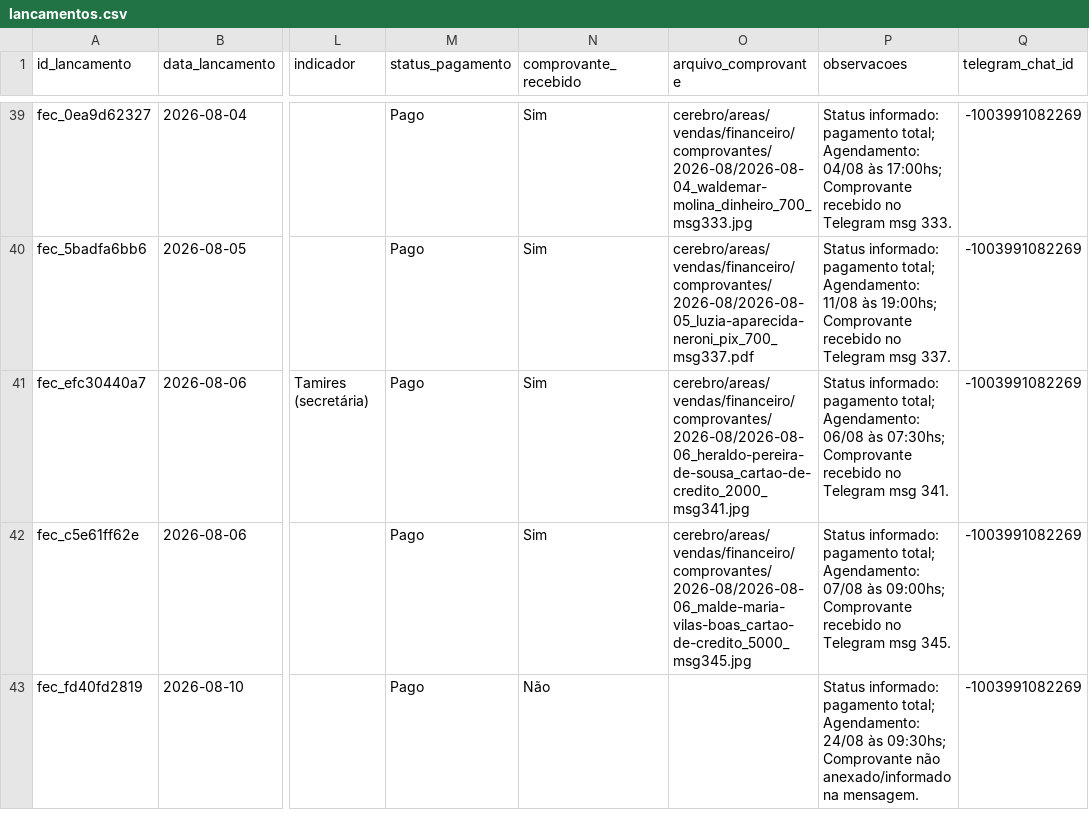
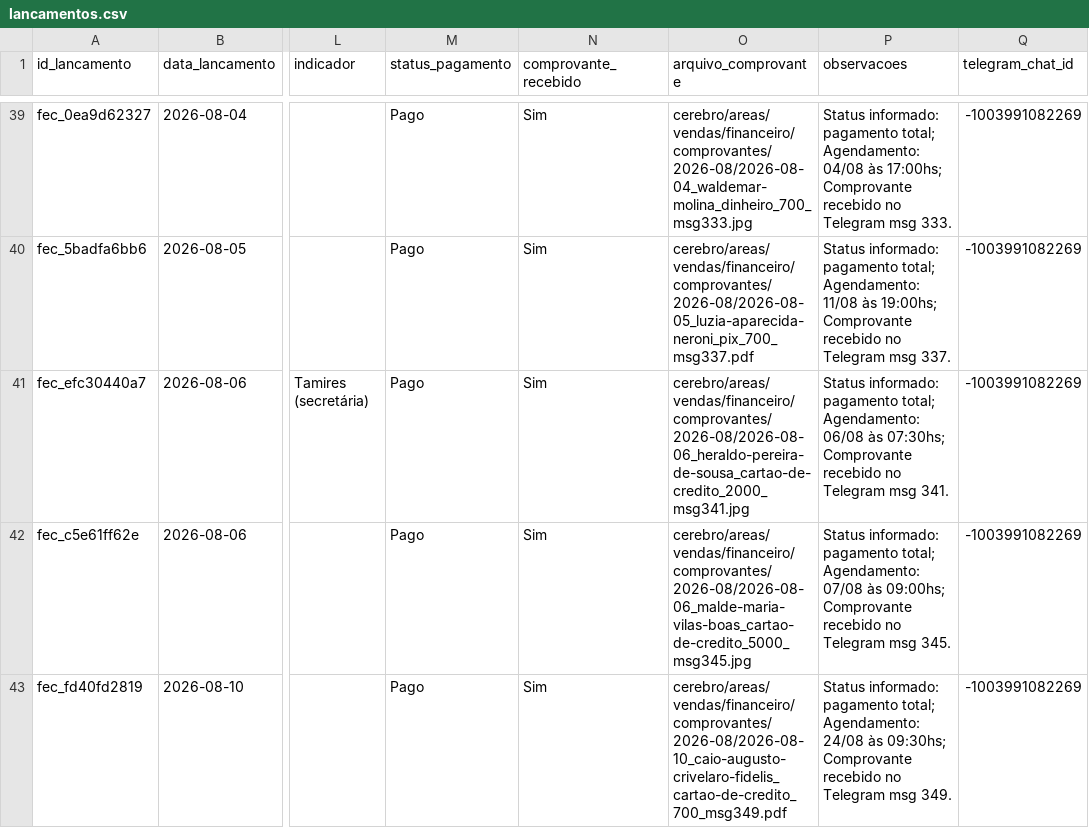
Before and after one commit to reginaldokawamoto-commits/imersao-openclaw-negocios, a CSV file: cerebro/areas/vendas/financeiro/lancamentos.csv, drawn as a sheet; only a part is shown, gaps mark what is left out; the diff names each change by its address in the sheet, - before the commit and + after, or states it on an @@ line.

Commit message:
Anexa comprovante consulta Caio Augusto

```diff
--- a/cerebro/areas/vendas/financeiro/lancamentos.csv
+++ b/cerebro/areas/vendas/financeiro/lancamentos.csv
-N43 (comprovante_recebido): Não
+N43 (comprovante_recebido): Sim
-O43 (arquivo_comprovante): (empty)
+O43 (arquivo_comprovante): cerebro/areas/vendas/financeiro/comprovantes/2026-08/2026-08-10_caio-augusto-crivelaro-fidelis_cartao-de-credito_700_msg349.pdf
-P43 (observacoes): …09:30hs; Comprovante não anexado/informado na mensagem.
+P43 (observacoes): …09:30hs; Comprovante recebido no Telegram msg 349.
```
Also changed, not shown: 1 other file.
